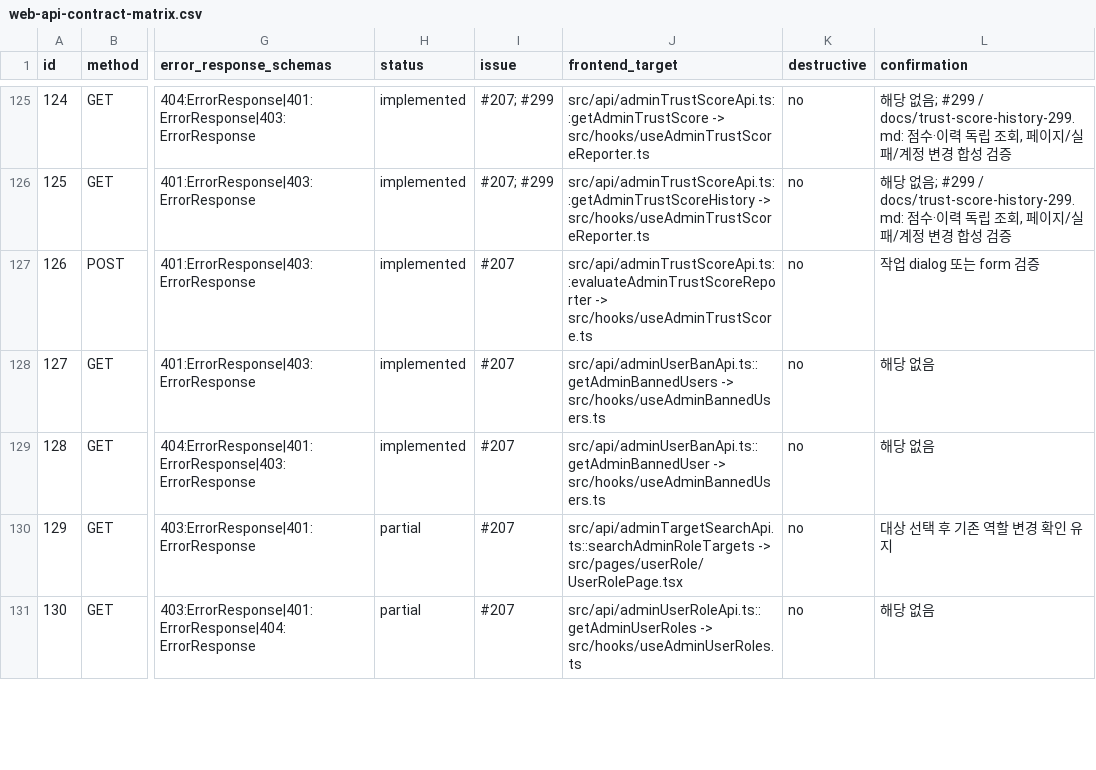
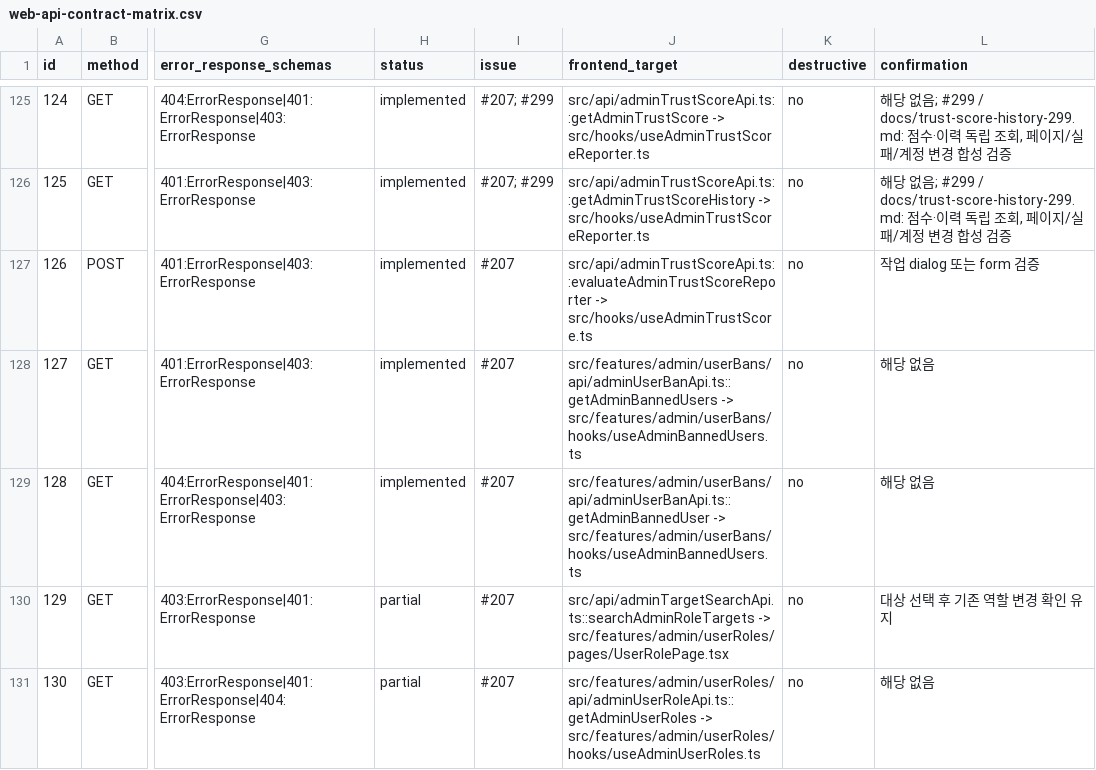
Before and after one commit to Type-Nu11/pingdom-admin, a CSV file: docs/web-api-contract-matrix.csv, drawn as a sheet; only a part is shown, gaps mark what is left out; the diff covers the shown part only; the diff names each change by its address in the sheet, - before the commit and + after, or states it on an @@ line.

```diff
--- a/docs/web-api-contract-matrix.csv
+++ b/docs/web-api-contract-matrix.csv
-J128 (frontend_target): src/api/adminUserBanApi.ts::getAdminBannedUsers -> src/hooks/useAdminBannedUsers.ts
+J128 (frontend_target): src/features/admin/userBans/api/adminUserBanApi.ts::getAdminBannedUsers -> src/features/admin/userBans/hooks/useAdminBannedUsers.ts
-J129 (frontend_target): src/api/adminUserBanApi.ts::getAdminBannedUser -> src/hooks/useAdminBannedUsers.ts
+J129 (frontend_target): src/features/admin/userBans/api/adminUserBanApi.ts::getAdminBannedUser -> src/features/admin/userBans/hooks/useAdminBannedUsers.ts
-J130 (frontend_target): src/api/adminTargetSearchApi.ts::searchAdminRoleTargets -> src/pages/userRole/UserRolePage.tsx
+J130 (frontend_target): src/api/adminTargetSearchApi.ts::searchAdminRoleTargets -> src/features/admin/userRoles/pages/UserRolePage.tsx
-J131 (frontend_target): src/api/adminUserRoleApi.ts::getAdminUserRoles -> src/hooks/useAdminUserRoles.ts
+J131 (frontend_target): src/features/admin/userRoles/api/adminUserRoleApi.ts::getAdminUserRoles -> src/features/admin/userRoles/hooks/useAdminUserRoles.ts
```
Also changed, not shown: 6 edited cells elsewhere in this file, 20 other files.
